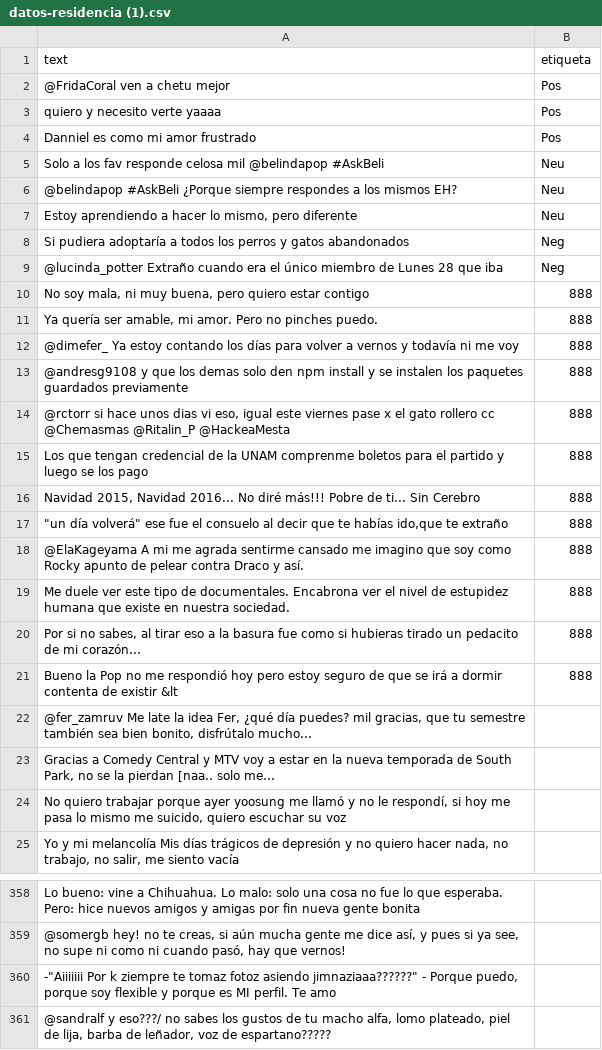
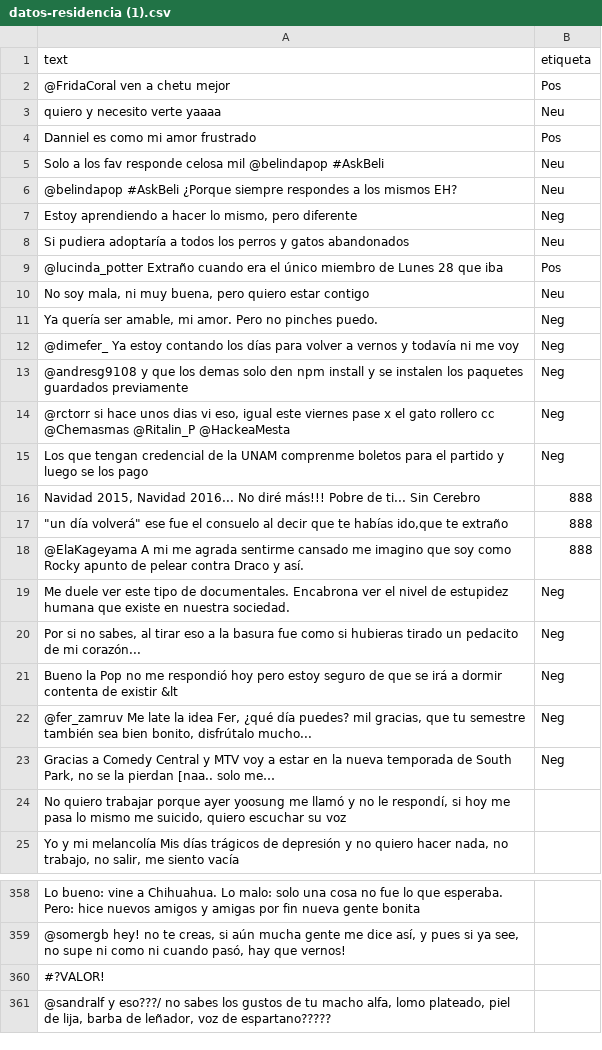
Before and after one commit to IsraelOlivaAmaton/ProyectoGEO, a CSV file: backend/static/datos-residencia (1).csv, drawn as a sheet; only a part is shown, gaps mark what is left out; the diff covers the shown part only.

```diff
--- a/backend/static/datos-residencia (1).csv
+++ b/backend/static/datos-residencia (1).csv
@@ -2,3 +2,3 @@ text,etiqueta
 @FridaCoral ven a chetu mejor,Pos
-quiero y necesito verte yaaaa,Pos
+quiero y necesito verte yaaaa,Neu
 Danniel es como mi amor frustrado,Pos
@@ -6,11 +6,11 @@ Solo a los fav responde celosa mil @belindapop #AskBeli,Neu
 @belindapop #AskBeli ¿Porque siempre respondes a los mismos EH?,Neu
-"Estoy aprendiendo a hacer lo mismo, pero diferente",Neu
-Si pudiera adoptaría a todos los perros y gatos abandonados,Neg
-@lucinda_potter Extraño cuando era el único miembro de Lunes 28 que iba,Neg
-"No soy mala, ni muy buena, pero quiero estar contigo",888
-"Ya quería ser amable, mi amor. Pero no pinches puedo.",888
-@dimefer_ Ya estoy contando los días para volver a vernos y todavía ni me voy,888
-@andresg9108 y que los demas solo den npm install y se instalen los paquetes guardados previamente,888
-"@rctorr si hace unos dias vi eso, igual este viernes pase x el gato rollero cc @Chemasmas @Ritalin_P @HackeaMesta",888
-Los que tengan credencial de la UNAM comprenme boletos para el partido y luego se los pago,888
+"Estoy aprendiendo a hacer lo mismo, pero diferente",Neg
+Si pudiera adoptaría a todos los perros y gatos abandonados,Neu
+@lucinda_potter Extraño cuando era el único miembro de Lunes 28 que iba,Pos
+"No soy mala, ni muy buena, pero quiero estar contigo",Neu
+"Ya quería ser amable, mi amor. Pero no pinches puedo.",Neg
+@dimefer_ Ya estoy contando los días para volver a vernos y todavía ni me voy,Neg
+@andresg9108 y que los demas solo den npm install y se instalen los paquetes guardados previamente,Neg
+"@rctorr si hace unos dias vi eso, igual este viernes pase x el gato rollero cc @Chemasmas @Ritalin_P @HackeaMesta",Neg
+Los que tengan credencial de la UNAM comprenme boletos para el partido y luego se los pago,Neg
 "Navidad 2015, Navidad 2016... No diré más!!! Pobre de ti... Sin Cerebro",888
@@ -18,7 +18,7 @@ Los que tengan credencial de la UNAM comprenme boletos para el partido y luego s
 @ElaKageyama A mi me agrada sentirme cansado me imagino que soy como Rocky apunto de pelear contra Draco y así.,888
-Me duele ver este tipo de documentales. Encabrona ver el nivel de estupidez humana que existe en nuestra sociedad.,888
-"Por si no sabes, al tirar eso a la basura fue como si hubieras tirado un pedacito de mi corazón...",888
-Bueno la Pop no me respondió hoy pero estoy seguro de que se irá a dormir contenta de existir &lt,888
-"@fer_zamruv Me late la idea Fer, ¿qué día puedes? mil gracias, que tu semestre también sea bien bonito, disfrútalo mucho...",
-"Gracias a Comedy Central y MTV voy a estar en la nueva temporada de South Park, no se la pierdan [naa.. solo me…",
+Me duele ver este tipo de documentales. Encabrona ver el nivel de estupidez humana que existe en nuestra sociedad.,Neg
+"Por si no sabes, al tirar eso a la basura fue como si hubieras tirado un pedacito de mi corazón...",Neg
+Bueno la Pop no me respondió hoy pero estoy seguro de que se irá a dormir contenta de existir &lt,Neg
+"@fer_zamruv Me late la idea Fer, ¿qué día puedes? mil gracias, que tu semestre también sea bien bonito, disfrútalo mucho...",Neg
+"Gracias a Comedy Central y MTV voy a estar en la nueva temporada de South Park, no se la pierdan [naa.. solo me…",Neg
 "No quiero trabajar porque ayer yoosung me llamó y no le respondí, si hoy me pasa lo mismo me suicido, quiero escuchar su voz",
@@ -359,3 +359,3 @@ Lo bueno: vine a Chihuahua. Lo malo: solo una cosa no fue lo que esperaba. Pero:
 "@somergb hey! no te creas, si aún mucha gente me dice así, y pues si ya see, no supe ni como ni cuando pasó, hay que vernos!",
-"-""Aiiiiiii Por k ziempre te tomaz fotoz asiendo jimnaziaaa??????"" - Porque puedo, porque soy flexible y porque es MI perfil. Te amo",
+#?VALOR!,
 "@sandralf y eso???/ no sabes los gustos de tu macho alfa, lomo plateado, piel de lija, barba de leñador, voz de espartano?????",
```
Also changed, not shown: 4 edited cells elsewhere in this file, 2 other files.
